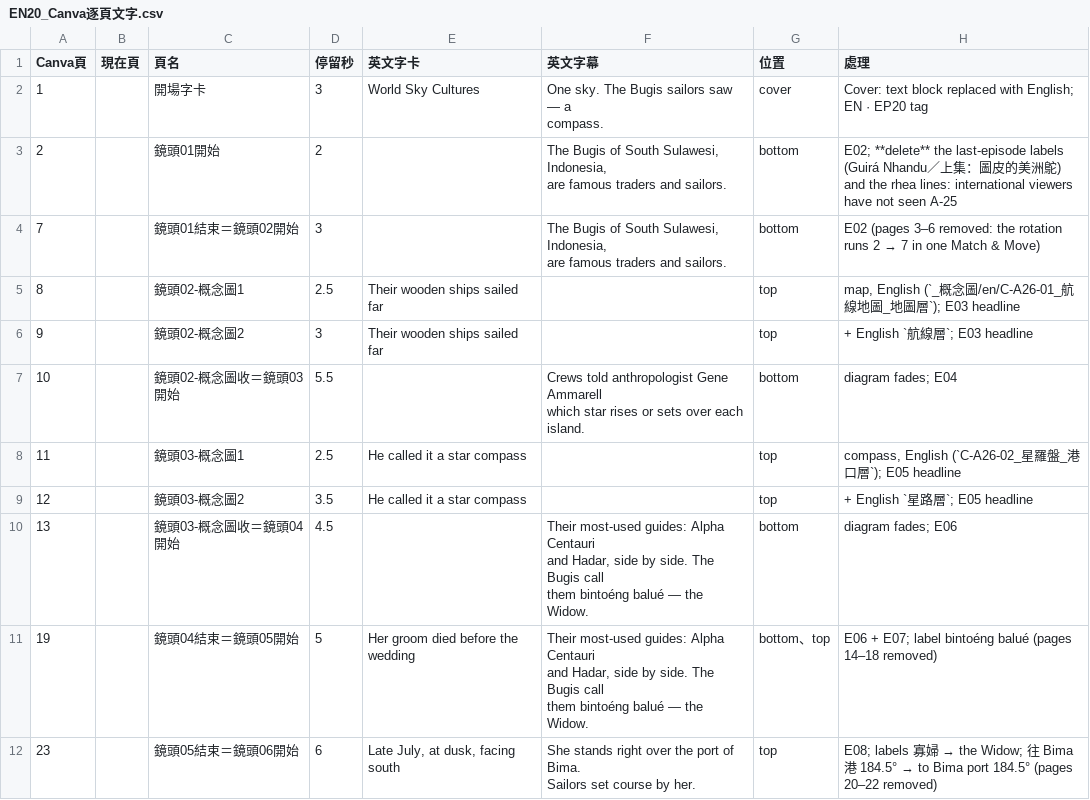
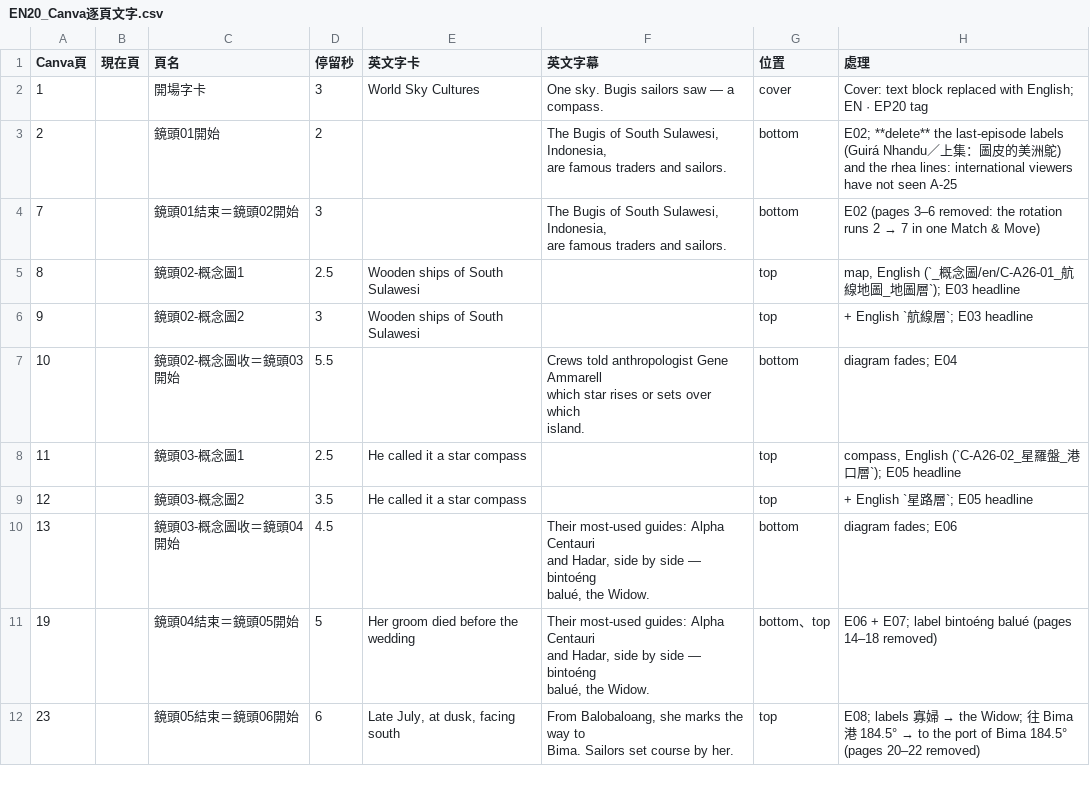
Before and after one commit to Kimchi2104/NTNU-Insta, a CSV file: 05_素材/A-26_布吉斯/_英文版/EN20_Canva逐頁文字.csv, drawn as a sheet; only a part is shown; the diff covers the shown part only.

```diff
--- a/05_素材/A-26_布吉斯/_英文版/EN20_Canva逐頁文字.csv
+++ b/05_素材/A-26_布吉斯/_英文版/EN20_Canva逐頁文字.csv
@@ -1,4 +1,3 @@
 Canva頁,現在頁,頁名,停留秒,英文字卡,英文字幕,位置,處理
-1,,開場字卡,3,World Sky Cultures,"One sky. The Bugis sailors saw — a
-compass.",cover,Cover: text block replaced with English; EN · EP20 tag
+1,,開場字卡,3,World Sky Cultures,One sky. Bugis sailors saw — a compass.,cover,Cover: text block replaced with English; EN · EP20 tag
 2,,鏡頭01開始,2,,"The Bugis of South Sulawesi, Indonesia,
@@ -7,16 +6,16 @@ are famous traders and sailors.",bottom,E02; **delete** the last-episode labels
 are famous traders and sailors.",bottom,E02 (pages 3–6 removed: the rotation runs 2 → 7 in one Match & Move)
-8,,鏡頭02-概念圖1,2.5,Their wooden ships sailed far,,top,"map, English (`_概念圖/en/C-A26-01_航線地圖_地圖層`); E03 headline"
-9,,鏡頭02-概念圖2,3,Their wooden ships sailed far,,top,+ English `航線層`; E03 headline
-10,,鏡頭02-概念圖收＝鏡頭03開始,5.5,,"Crews told anthropologist Gene Ammarell
-which star rises or sets over each
-island.",bottom,diagram fades; E04
+8,,鏡頭02-概念圖1,2.5,Wooden ships of South Sulawesi,,top,"map, English (`_概念圖/en/C-A26-01_航線地圖_地圖層`); E03 headline"
+9,,鏡頭02-概念圖2,3,Wooden ships of South Sulawesi,,top,+ English `航線層`; E03 headline
+10,,鏡頭02-概念圖收＝鏡頭03開始,5.5,,"Crews told anthropologist Gene Ammarell
+which star rises or sets over which
+island.",bottom,diagram fades; E04
 11,,鏡頭03-概念圖1,2.5,He called it a star compass,,top,"compass, English (`C-A26-02_星羅盤_港口層`); E05 headline"
 12,,鏡頭03-概念圖2,3.5,He called it a star compass,,top,+ English `星路層`; E05 headline
-13,,鏡頭03-概念圖收＝鏡頭04開始,4.5,,"Their most-used guides: Alpha Centauri
-and Hadar, side by side. The Bugis call
-them bintoéng balué — the Widow.",bottom,diagram fades; E06
-19,,鏡頭04結束＝鏡頭05開始,5,Her groom died before the wedding,"Their most-used guides: Alpha Centauri
-and Hadar, side by side. The Bugis call
-them bintoéng balué — the Widow.",bottom、top,E06 + E07; label bintoéng balué (pages 14–18 removed)
-23,,鏡頭05結束＝鏡頭06開始,6,"Late July, at dusk, facing south","She stands right over the port of Bima.
-Sailors set course by her.",top,E08; labels 寡婦 → the Widow; 往 Bima 港 184.5° → to Bima port 184.5° (pages 20–22 removed)
+13,,鏡頭03-概念圖收＝鏡頭04開始,4.5,,"Their most-used guides: Alpha Centauri
+and Hadar, side by side — bintoéng
+balué, the Widow.",bottom,diagram fades; E06
+19,,鏡頭04結束＝鏡頭05開始,5,Her groom died before the wedding,"Their most-used guides: Alpha Centauri
+and Hadar, side by side — bintoéng
+balué, the Widow.",bottom、top,E06 + E07; label bintoéng balué (pages 14–18 removed)
+23,,鏡頭05結束＝鏡頭06開始,6,"Late July, at dusk, facing south","From Balobaloang, she marks the way to
+Bima. Sailors set course by her.",top,E08; labels 寡婦 → the Widow; 往 Bima 港 184.5° → to the port of Bima 184.5° (pages 20–22 removed)
```
Also changed, not shown: 6 edited cells elsewhere in this file, 2 other files.
